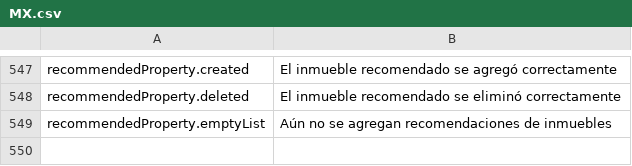
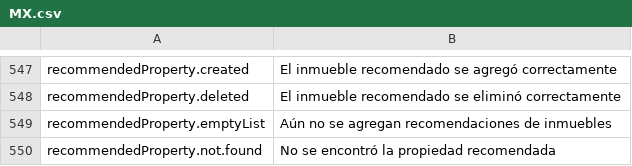
Before and after one commit to MontealegreLuis/edeco, a CSV file: application/configs/languages/es/MX.csv, drawn as a sheet; only a part is shown, gaps mark what is left out.

Commit message:
Tested controllers for pictures, excel files,  and recommended properties
* Add missing translations
* Update class names
* Fix errors with new namespaces references.

```diff
--- a/application/configs/languages/es/MX.csv
+++ b/application/configs/languages/es/MX.csv
@@ -549 +549,2 @@ recommendedProperty.deleted;El inmueble recomendado se eliminó correctamente
 recommendedProperty.emptyList;Aún no se agregan recomendaciones de inmuebles
+recommendedProperty.not.found;No se encontró la propiedad recomendada
```
Also changed, not shown: 21 other files.
